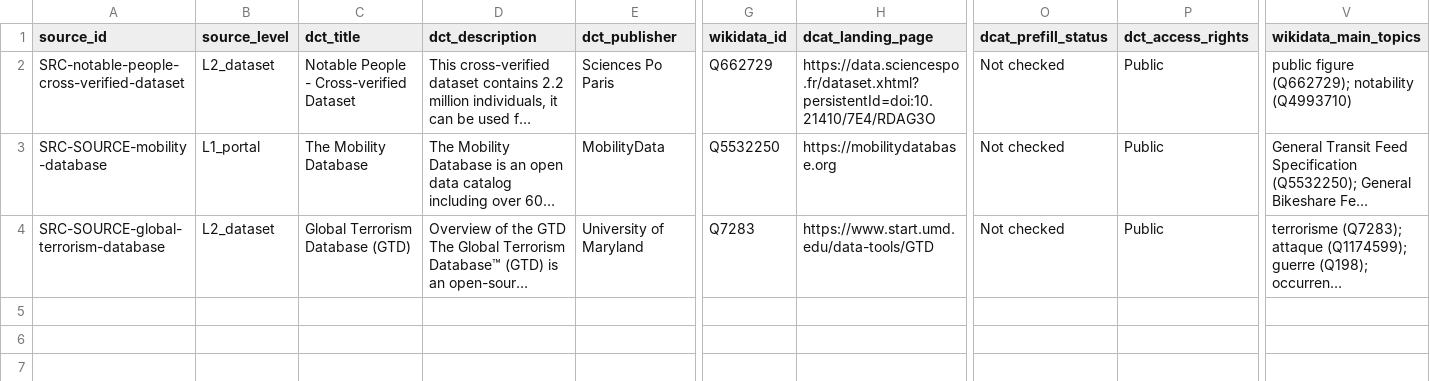
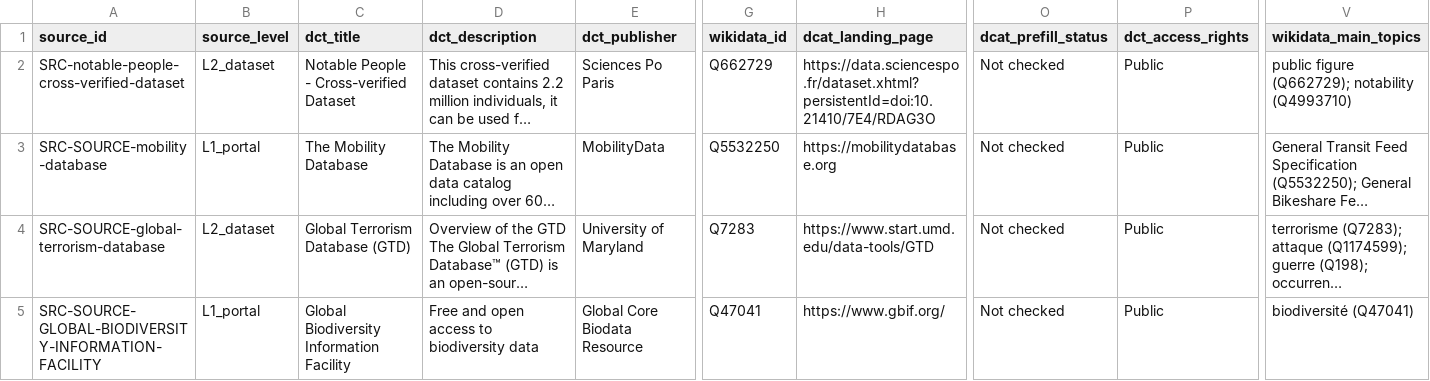
Before and after one commit to SourceCommons/source-commons-framework, a CSV file: data/sources.csv, drawn as a sheet; only a part is shown, gaps mark what is left out; long unchanged cells end in …; rows hold the shown columns only; the diff names each change by its address in the sheet, - before the commit and + after, or states it on an @@ line.

Commit message:
Add SRC-SOURCE-GLOBAL-BIODIVERSITY-INFORMATION-FACILITY
Merged automatically after Source Commons contribution validation.

```diff
--- a/data/sources.csv
+++ b/data/sources.csv
+row 5: SRC-SOURCE-GLOBAL-BIODIVERSITY-INFORMATION-FACILITY | L1_portal | Global Biodiversity Information Facility | Free and open access to biodiversity data | Global Core Biodata Resource | Q47041 | https://www.gbif.org/ | Not checked | Public | biodiversité (Q47041)
```
